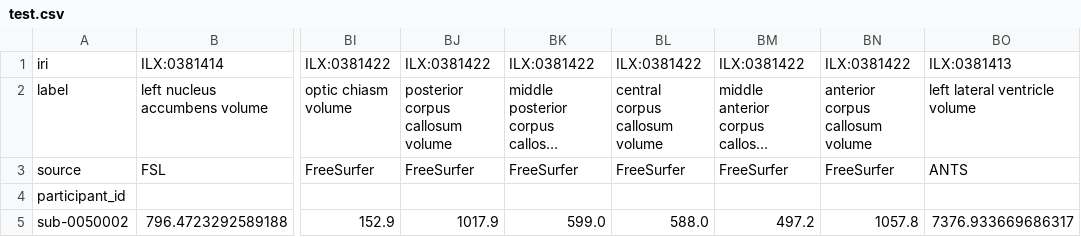
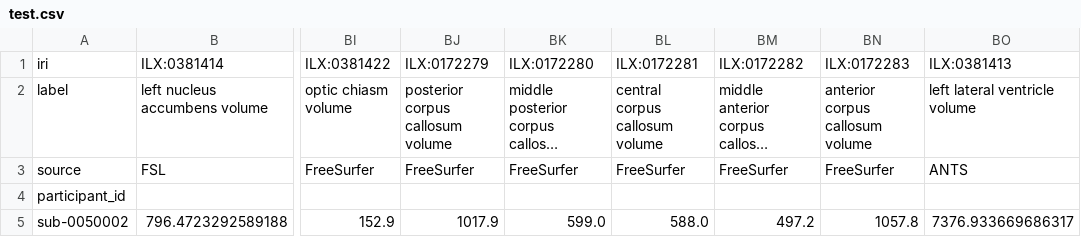
Before and after one commit to jbpoline/simple2-ohbm, a CSV file: test.csv, drawn as a sheet; only a part is shown, gaps mark what is left out; long unchanged cells end in …; the diff names each change by its address in the sheet, - before the commit and + after, or states it on an @@ line.

```diff
--- a/test.csv
+++ b/test.csv
-BJ1: ILX:0381422
+BJ1: ILX:0172279
-BK1: ILX:0381422
+BK1: ILX:0172280
-BL1: ILX:0381422
+BL1: ILX:0172281
-BM1: ILX:0381422
+BM1: ILX:0172282
-BN1: ILX:0381422
+BN1: ILX:0172283
```
Also changed, not shown: 4 other files.
